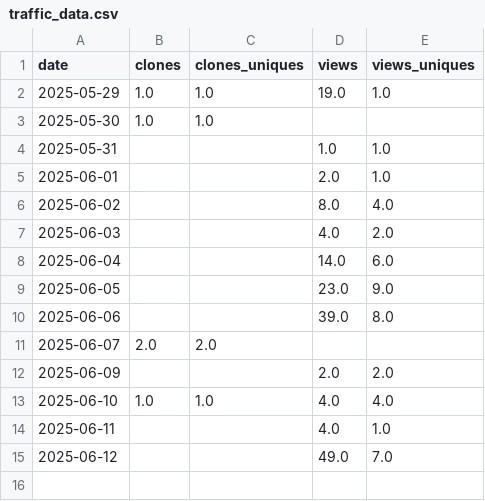
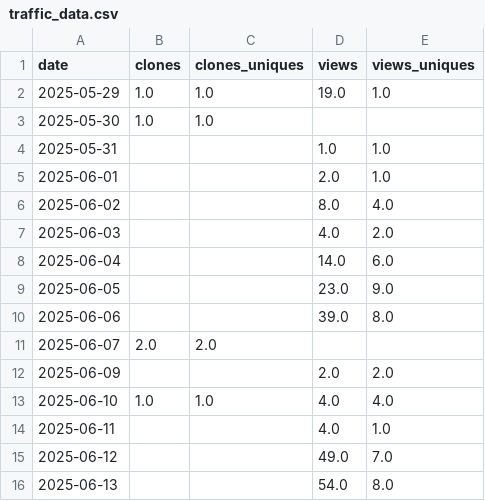
Before and after one commit to ThomTech0/ThomTech0.github.io, a CSV file: traffic_data.csv, drawn as a sheet; the diff names each change by its address in the sheet, - before the commit and + after, or states it on an @@ line.

Commit message:
Update traffic 2025-06-13 17:20:27

```diff
--- a/traffic_data.csv
+++ b/traffic_data.csv
+row 16: 2025-06-13 |  |  | 54.0 | 8.0
```
Also changed, not shown: 1 other file.
